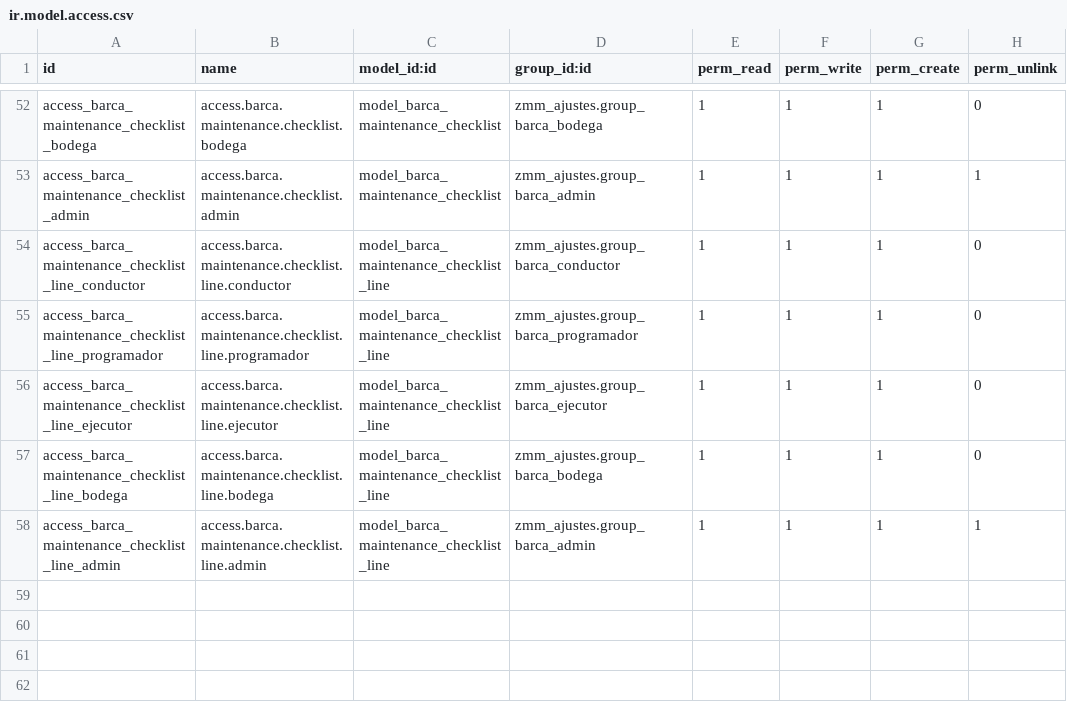
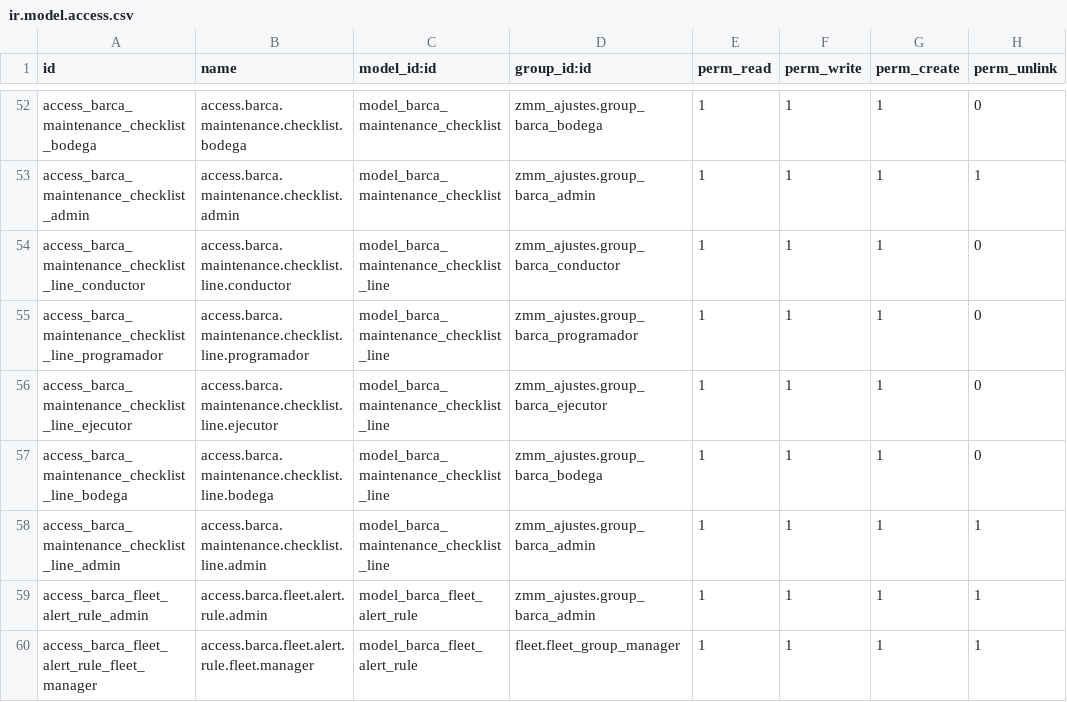
Before and after one commit to lbadilla2021/zmm_ajustes, a CSV file: security/ir.model.access.csv, drawn as a sheet; only a part is shown, gaps mark what is left out; the diff names each change by its address in the sheet, - before the commit and + after, or states it on an @@ line.

Commit message:
Agrega alertas y adjuntos de flotilla

```diff
--- a/security/ir.model.access.csv
+++ b/security/ir.model.access.csv
+row 59: access_barca_fleet_alert_rule_admin | access.barca.fleet.alert.rule.admin | model_barca_fleet_alert_rule | zmm_ajustes.group_barca_admin | 1 | 1 | 1 | 1
+row 60: access_barca_fleet_alert_rule_fleet_manager | access.barca.fleet.alert.rule.fleet.manager | model_barca_fleet_alert_rule | fleet.fleet_group_manager | 1 | 1 | 1 | 1
```
Also changed, not shown: 13 other files.
